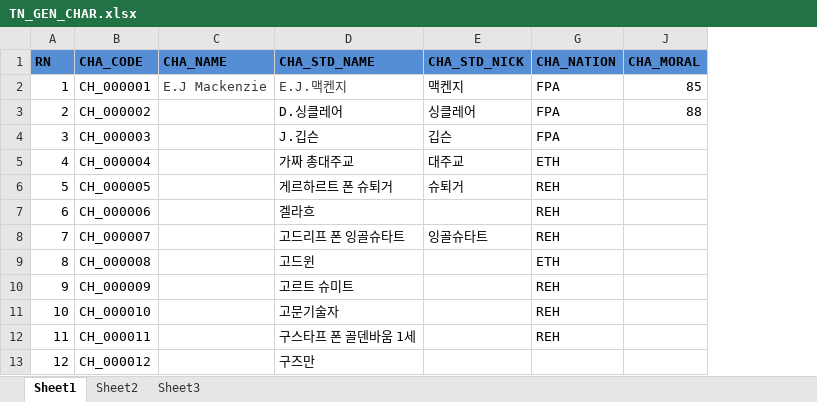
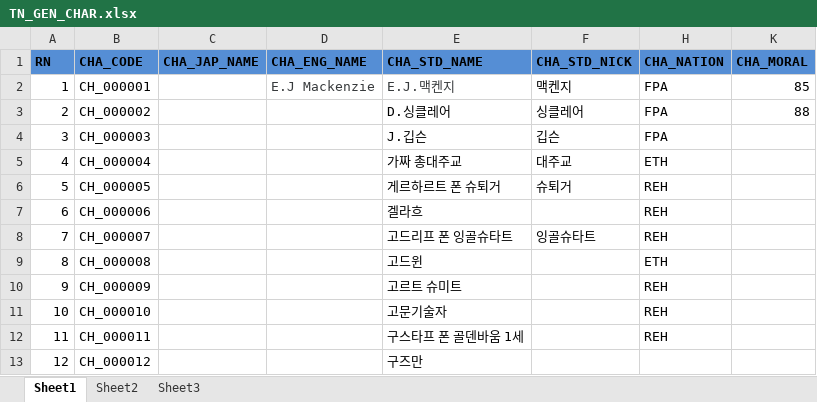
Before and after one commit to geneiDev/LOGH_WEB, an Excel workbook: public/data/scenario/T1/TN_GEN_CHAR.xlsx, sheet Sheet1, drawn as a sheet; only a part is shown; values as stored, in another font and other column widths than the file's, no borders; addresses are those after the commit; the diff names each change by its address in the sheet, - before the commit and + after, or states it on an @@ line.

```diff
--- a/public/data/scenario/T1/TN_GEN_CHAR.xlsx (sheet Sheet1)
+++ b/public/data/scenario/T1/TN_GEN_CHAR.xlsx (sheet Sheet1)
+column C (CHA_JAP_NAME), empty
-D1: CHA_NAME
+D1: CHA_ENG_NAME
```
Also changed, not shown: 4 other files.
